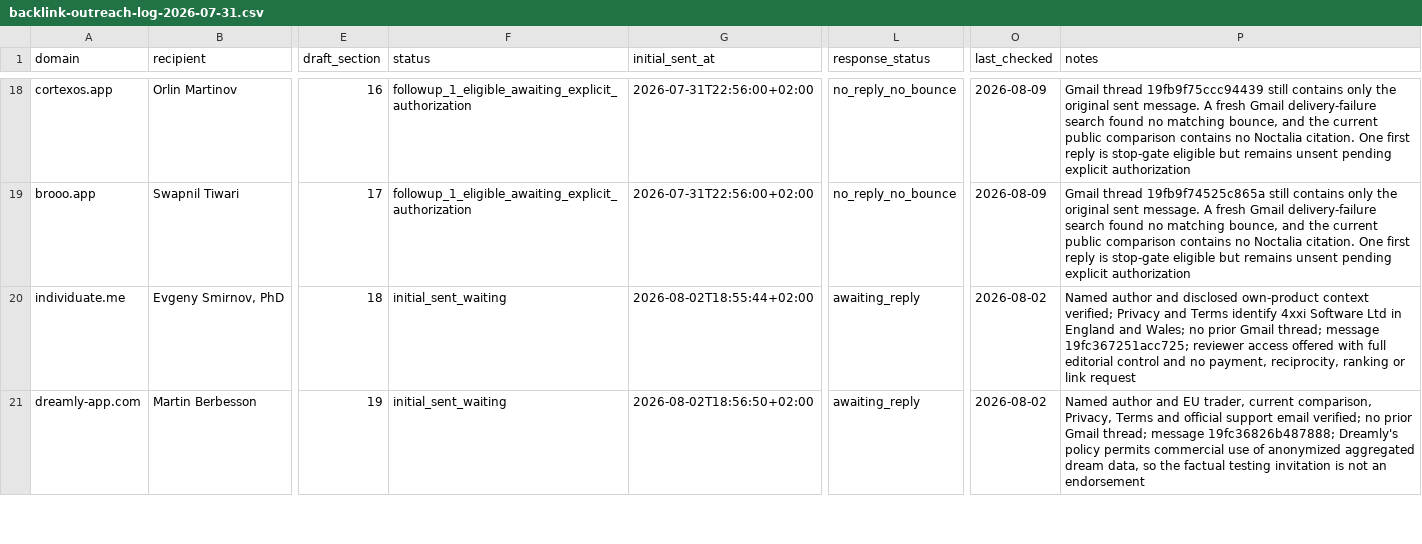
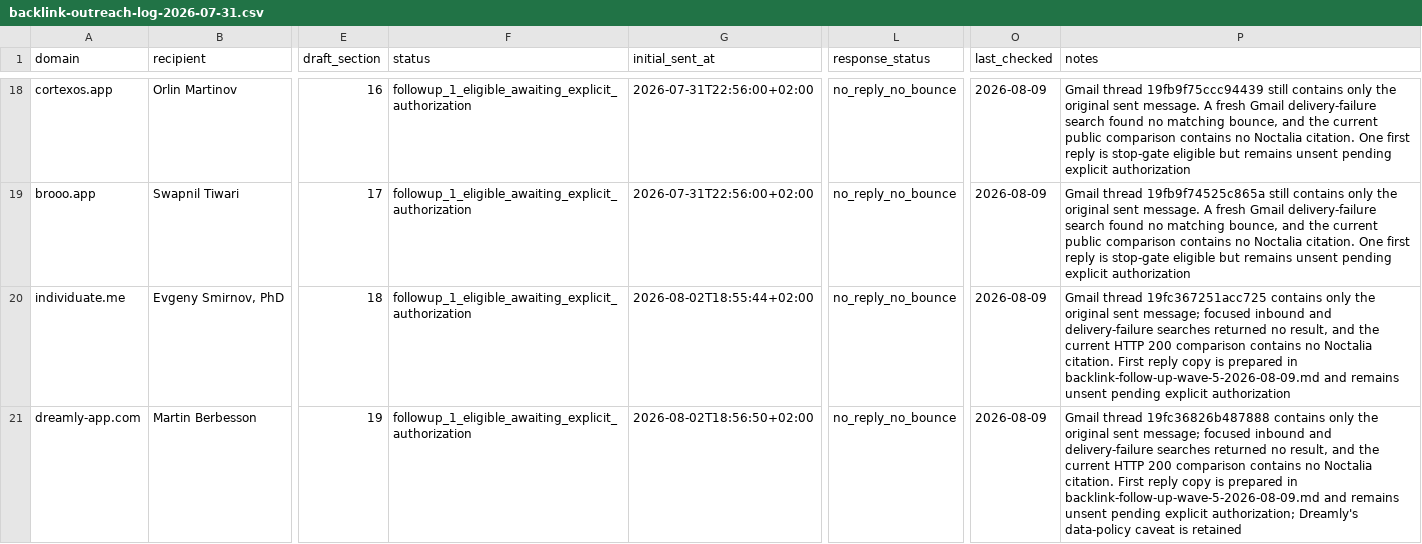
Before and after one commit to thannous/dreamer, a CSV file: marketing/seo/backlink-outreach-log-2026-07-31.csv, drawn as a sheet; only a part is shown, gaps mark what is left out; the diff covers the shown part only; the diff names each change by its address in the sheet, - before the commit and + after, or states it on an @@ line.

```diff
--- a/marketing/seo/backlink-outreach-log-2026-07-31.csv
+++ b/marketing/seo/backlink-outreach-log-2026-07-31.csv
-F20:F21 (status): initial_sent_waiting
+F20:F21 (status): followup_1_eligible_awaiting_explicit_authorization
-L20:L21 (response_status): awaiting_reply
+L20:L21 (response_status): no_reply_no_bounce
-O20:O21 (last_checked): 2026-08-02
+O20:O21 (last_checked): 2026-08-09
-P20 (notes): Named author and disclosed own-product context verified; Privacy and Terms identify 4xxi Software Ltd in England and Wales; no prior Gmail thread; message 19fc367251acc725; reviewer access offered with full editorial control and no payment, reciprocity, ranking or link request
+P20 (notes): Gmail thread 19fc367251acc725 contains only the original sent message; focused inbound and delivery-failure searches returned no result, and the current HTTP 200 comparison contains no Noctalia citation. First reply copy is prepared in backlink-follow-up-wave-5-2026-08-09.md and remains unsent pending explicit authorization
-P21 (notes): Named author and EU trader, current comparison, Privacy, Terms and official support email verified; no prior Gmail thread; message 19fc36826b487888; Dreamly's policy permits commercial use of anonymized aggregated dream data, so the factual testing invitation is not an endorsement
+P21 (notes): Gmail thread 19fc36826b487888 contains only the original sent message; focused inbound and delivery-failure searches returned no result, and the current HTTP 200 comparison contains no Noctalia citation. First reply copy is prepared in backlink-follow-up-wave-5-2026-08-09.md and remains unsent pending explicit authorization; Dreamly's data-policy caveat is retained
```
Also changed, not shown: 19 edited cells elsewhere in this file, marketing/seo/backlink-prospects-2026-07-31.csv, marketing/seo/backlink-results-2026-07-31.csv, 4 other files.
